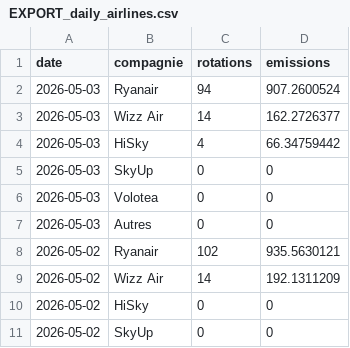
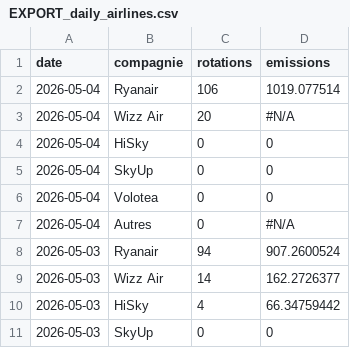
Before and after one commit to emissionscarbonebva-maker/bva-ges, a CSV file: data/EXPORT_daily_airlines.csv, drawn as a sheet; only a part is shown; the shorter side is filled out with more unchanged rows.

```diff
--- a/data/EXPORT_daily_airlines.csv
+++ b/data/EXPORT_daily_airlines.csv
@@ -1,2 +1,8 @@
 date,compagnie,rotations,emissions
+2026-05-04,Ryanair,106,1019.077514
+2026-05-04,Wizz Air,20,#N/A
+2026-05-04,HiSky,0,0
+2026-05-04,SkyUp,0,0
+2026-05-04,Volotea,0,0
+2026-05-04,Autres,0,#N/A
 2026-05-03,Ryanair,94,907.2600524
```
Also changed, not shown: data/EXPORT_arrivals_YTD.csv, data/EXPORT_cumul_scopes.csv, 3 other files.
